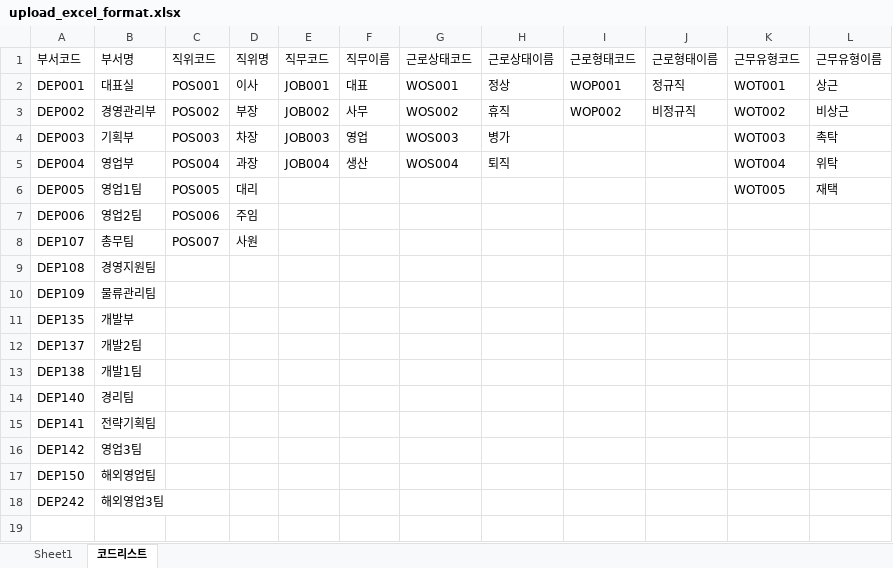
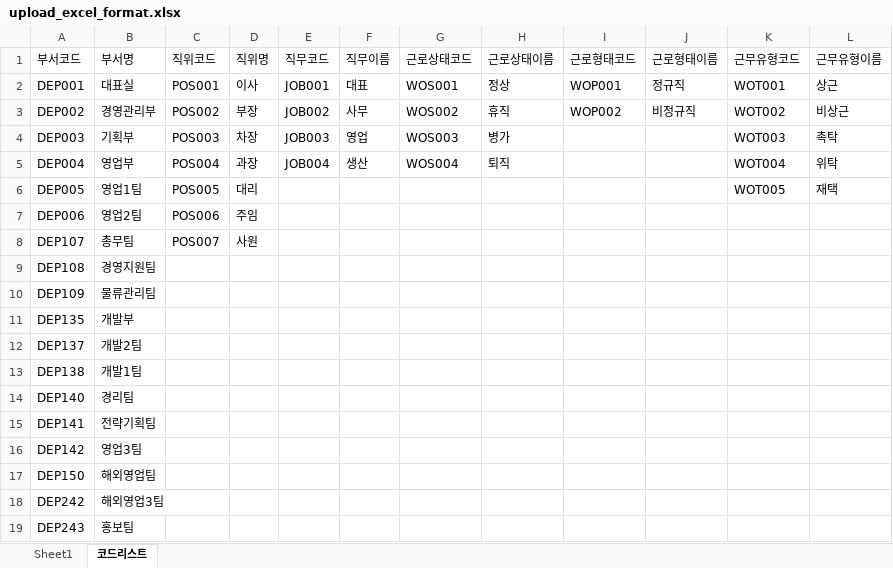
Before and after one commit to devpotato8/Final_Project_Hiveworks, an Excel workbook: HiveWorks/src/main/webapp/resources/upload/excelformat/upload_excel_format.xlsx, sheet 코드리스트, drawn as a sheet; values as stored, in another font and other column widths than the file's, no borders; the diff names each change by its address in the sheet, - before the commit and + after, or states it on an @@ line.

```diff
--- a/HiveWorks/src/main/webapp/resources/upload/excelformat/upload_excel_format.xlsx (sheet 코드리스트)
+++ b/HiveWorks/src/main/webapp/resources/upload/excelformat/upload_excel_format.xlsx (sheet 코드리스트)
+row 19: DEP243 | 홍보팀
```
Also changed, not shown: sheet Sheet1, 1 other file.
